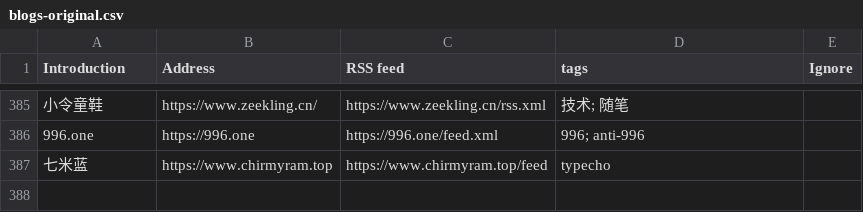
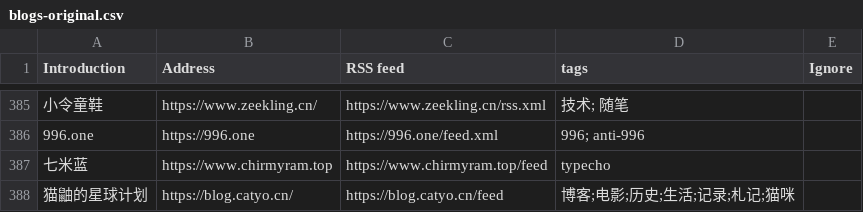
Before and after one commit to shidenggui/bloghub, a CSV file: backend/assets/blogs-original.csv, drawn as a sheet; only a part is shown, gaps mark what is left out; the diff names each change by its address in the sheet, - before the commit and + after, or states it on an @@ line.

Commit message:
Update blogs-original.csv

```diff
--- a/backend/assets/blogs-original.csv
+++ b/backend/assets/blogs-original.csv
+row 388: 猫鼬的星球计划 | https://blog.catyo.cn/ | https://blog.catyo.cn/feed | 博客;电影;历史;生活;记录;札记;猫咪
```
